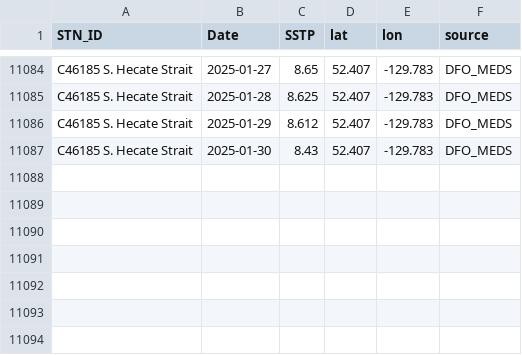
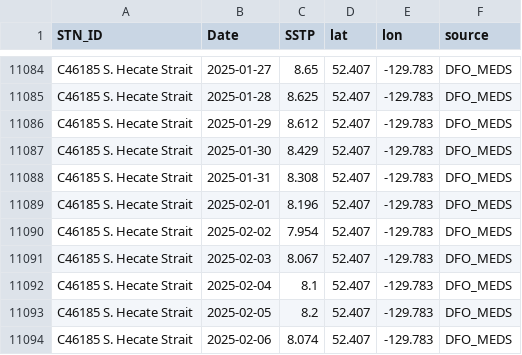
Before and after one commit to IOS-OSD-DPG/Pacific_SST_Monitoring, a CSV file: data/buoy_ST_daily/ECCC_Buoy_ST_Daily_Avg_C46185_S_Hecate_Strait.csv, drawn as a sheet; only a part is shown, gaps mark what is left out.

```diff
--- a/data/buoy_ST_daily/ECCC_Buoy_ST_Daily_Avg_C46185_S_Hecate_Strait.csv
+++ b/data/buoy_ST_daily/ECCC_Buoy_ST_Daily_Avg_C46185_S_Hecate_Strait.csv
@@ -11086,2 +11086,9 @@
 "C46185 S. Hecate Strait",2025-01-29,8.612,52.407,-129.783,"DFO_MEDS"
-"C46185 S. Hecate Strait",2025-01-30,8.43,52.407,-129.783,"DFO_MEDS"
+"C46185 S. Hecate Strait",2025-01-30,8.429,52.407,-129.783,"DFO_MEDS"
+"C46185 S. Hecate Strait",2025-01-31,8.308,52.407,-129.783,"DFO_MEDS"
+"C46185 S. Hecate Strait",2025-02-01,8.196,52.407,-129.783,"DFO_MEDS"
+"C46185 S. Hecate Strait",2025-02-02,7.954,52.407,-129.783,"DFO_MEDS"
+"C46185 S. Hecate Strait",2025-02-03,8.067,52.407,-129.783,"DFO_MEDS"
+"C46185 S. Hecate Strait",2025-02-04,8.1,52.407,-129.783,"DFO_MEDS"
+"C46185 S. Hecate Strait",2025-02-05,8.2,52.407,-129.783,"DFO_MEDS"
+"C46185 S. Hecate Strait",2025-02-06,8.074,52.407,-129.783,"DFO_MEDS"
```
Also changed, not shown: data/buoy_ST_daily/ECCC_Buoy_ST_Daily_Avg_C46145_Central_Dixon_Entrance.csv, data/buoy_ST_daily/ECCC_Buoy_ST_Daily_Avg_C46183_N_Hecate_Strait.csv, 54 other files.
